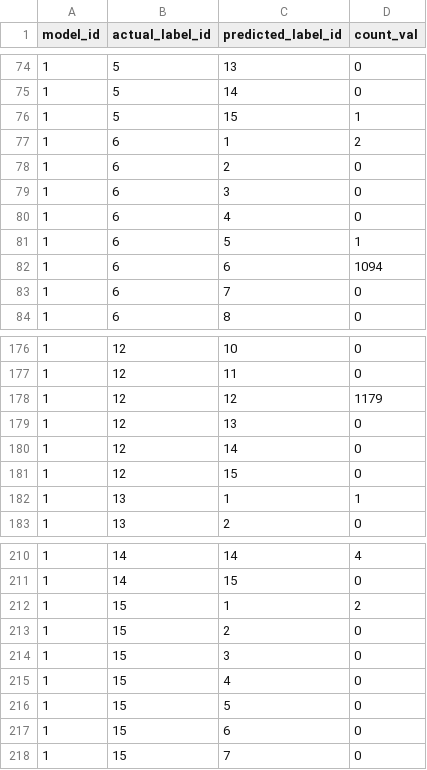
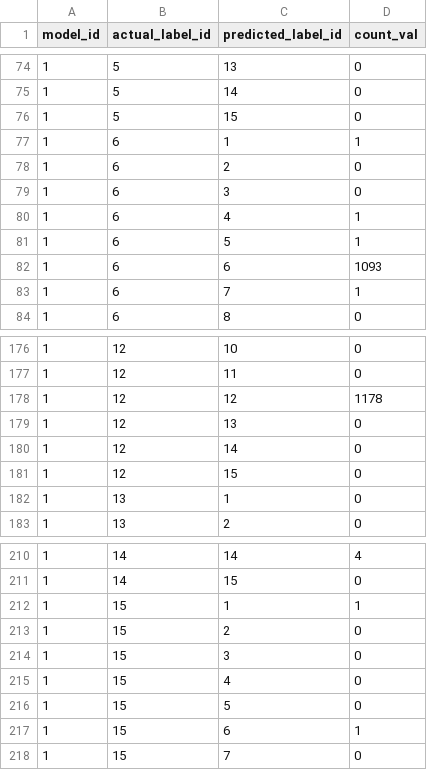
Before and after one commit to miguelsyk0/cicids2017-ids-pipeline, a CSV file: data/metrics/fact_confusion_matrix_multiclass.csv, drawn as a sheet; only a part is shown, gaps mark what is left out; the diff covers the shown part only.

```diff
--- a/data/metrics/fact_confusion_matrix_multiclass.csv
+++ b/data/metrics/fact_confusion_matrix_multiclass.csv
@@ -75,10 +75,10 @@ model_id,actual_label_id,predicted_label_id,count_val
 1,5,14,0
-1,5,15,1
-1,6,1,2
+1,5,15,0
+1,6,1,1
 1,6,2,0
 1,6,3,0
-1,6,4,0
+1,6,4,1
 1,6,5,1
-1,6,6,1094
-1,6,7,0
+1,6,6,1093
+1,6,7,1
 1,6,8,0
@@ -177,3 +177,3 @@ model_id,actual_label_id,predicted_label_id,count_val
 1,12,11,0
-1,12,12,1179
+1,12,12,1178
 1,12,13,0
@@ -181,3 +181,3 @@ model_id,actual_label_id,predicted_label_id,count_val
 1,12,15,0
-1,13,1,1
+1,13,1,0
 1,13,2,0
@@ -211,3 +211,3 @@ model_id,actual_label_id,predicted_label_id,count_val
 1,14,15,0
-1,15,1,2
+1,15,1,1
 1,15,2,0
@@ -216,3 +216,3 @@ model_id,actual_label_id,predicted_label_id,count_val
 1,15,5,0
-1,15,6,0
+1,15,6,1
 1,15,7,0
```
Also changed, not shown: 15 edited cells elsewhere in this file, data/metrics/fact_classification_metrics_multiclass.csv, data/metrics/model_comparison_summary.csv, 12 other files.
